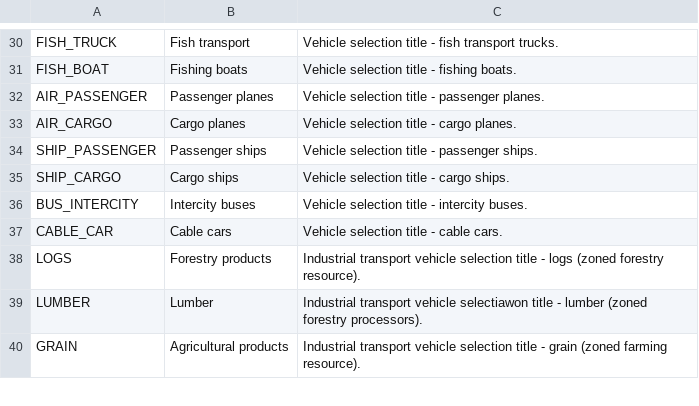
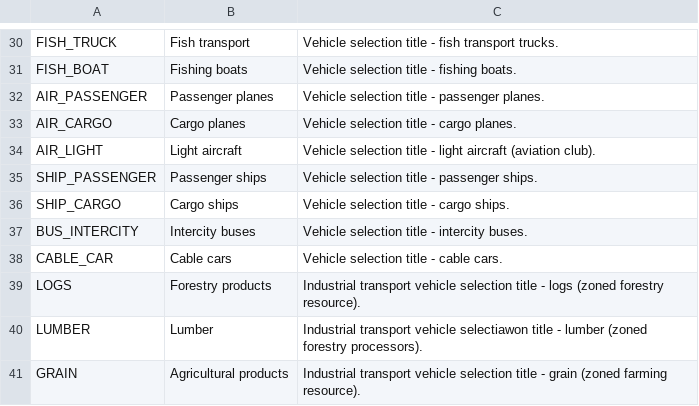
Before and after one commit to algernon-A/VehicleSelector, a CSV file: Translations/en-EN.csv, drawn as a sheet; only a part is shown, gaps mark what is left out.

```diff
--- a/Translations/en-EN.csv
+++ b/Translations/en-EN.csv
@@ -33,2 +33,3 @@
 "AIR_CARGO","Cargo planes","Vehicle selection title - cargo planes."
+"AIR_LIGHT","Light aircraft","Vehicle selection title - light aircraft (aviation club)."
 "SHIP_PASSENGER","Passenger ships","Vehicle selection title - passenger ships."
```
Also changed, not shown: 3 other files.
